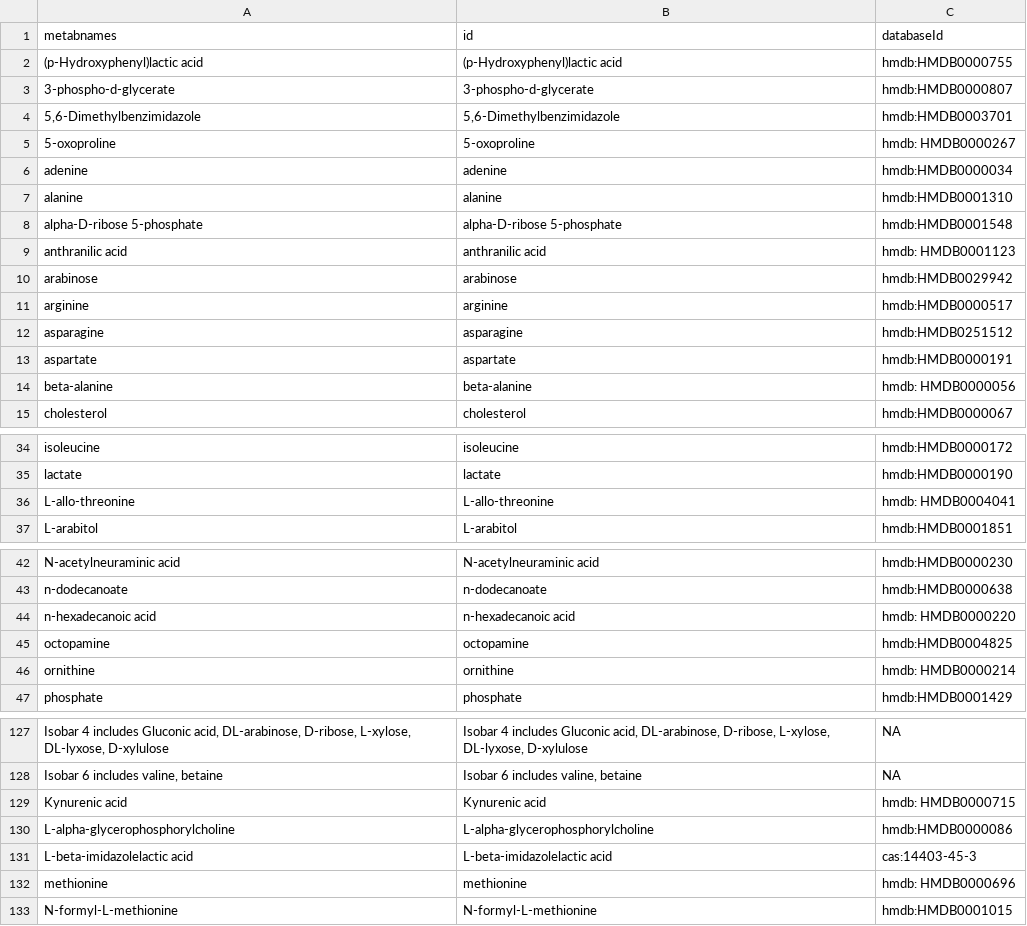
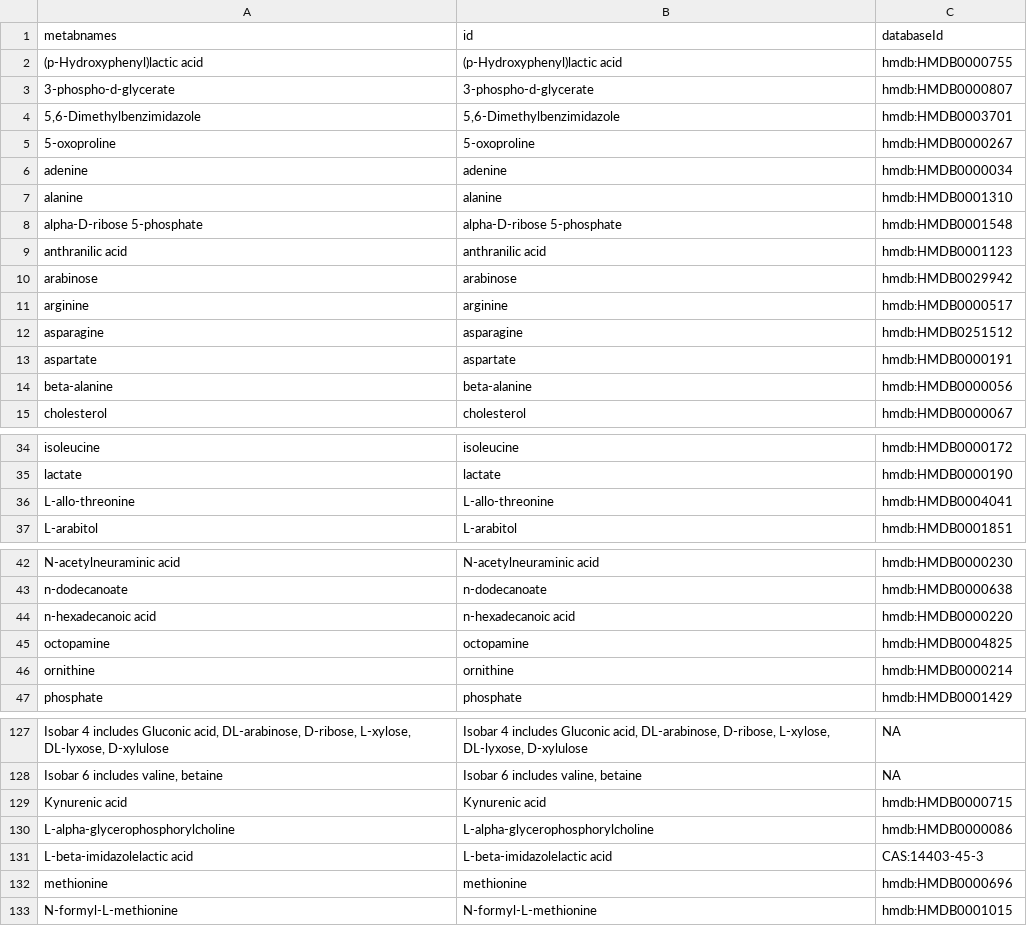
Before and after one commit to ncats/IntLIMVignettes, a CSV file: NCI60_data/fData.metab.csv, drawn as a sheet; only a part is shown, gaps mark what is left out; the diff covers the shown part only; the diff names each change by its address in the sheet, - before the commit and + after, or states it on an @@ line.

```diff
--- a/NCI60_data/fData.metab.csv
+++ b/NCI60_data/fData.metab.csv
-C5 (databaseId): hmdb: HMDB0000267
+C5 (databaseId): hmdb:HMDB0000267
-C9 (databaseId): hmdb: HMDB0001123
+C9 (databaseId): hmdb:HMDB0001123
-C14 (databaseId): hmdb: HMDB0000056
+C14 (databaseId): hmdb:HMDB0000056
-C36 (databaseId): hmdb: HMDB0004041
+C36 (databaseId): hmdb:HMDB0004041
-C44 (databaseId): hmdb: HMDB0000220
+C44 (databaseId): hmdb:HMDB0000220
-C46 (databaseId): hmdb: HMDB0000214
+C46 (databaseId): hmdb:HMDB0000214
-C129 (databaseId): hmdb: HMDB0000715
+C129 (databaseId): hmdb:HMDB0000715
-C131 (databaseId): cas:14403-45-3
+C131 (databaseId): CAS:14403-45-3
-C132 (databaseId): hmdb: HMDB0000696
+C132 (databaseId): hmdb:HMDB0000696
```
Also changed, not shown: 34 edited cells elsewhere in this file, NCI60_data/metabData.csv, NCI60_data/pData.csv, 4 other files.
